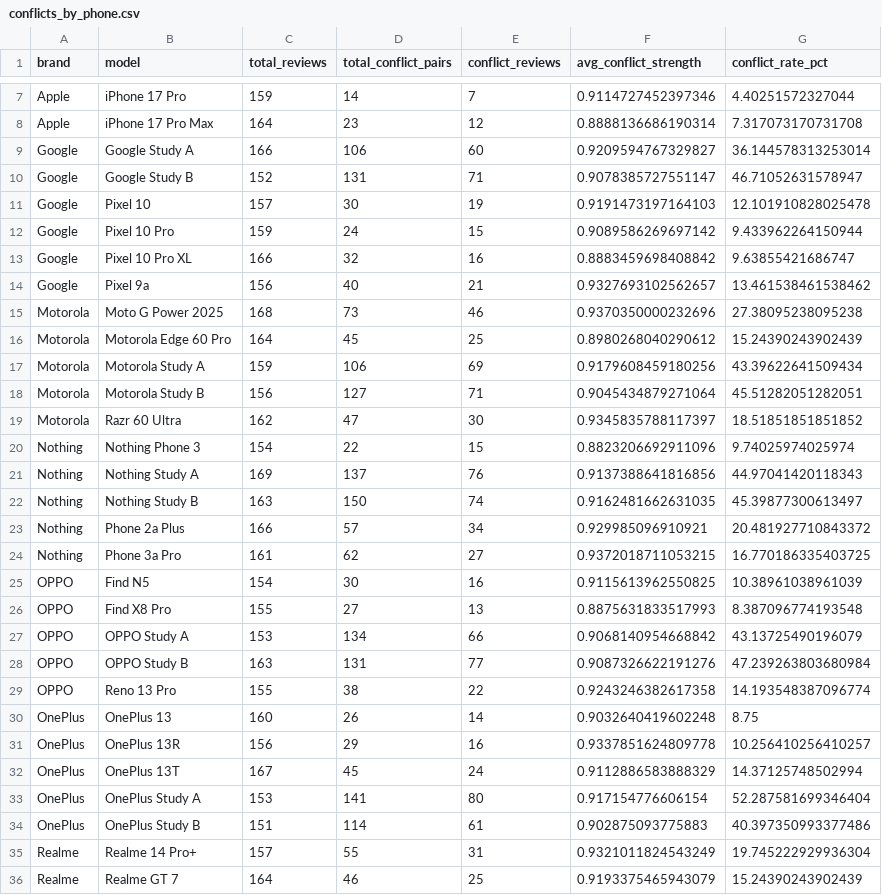
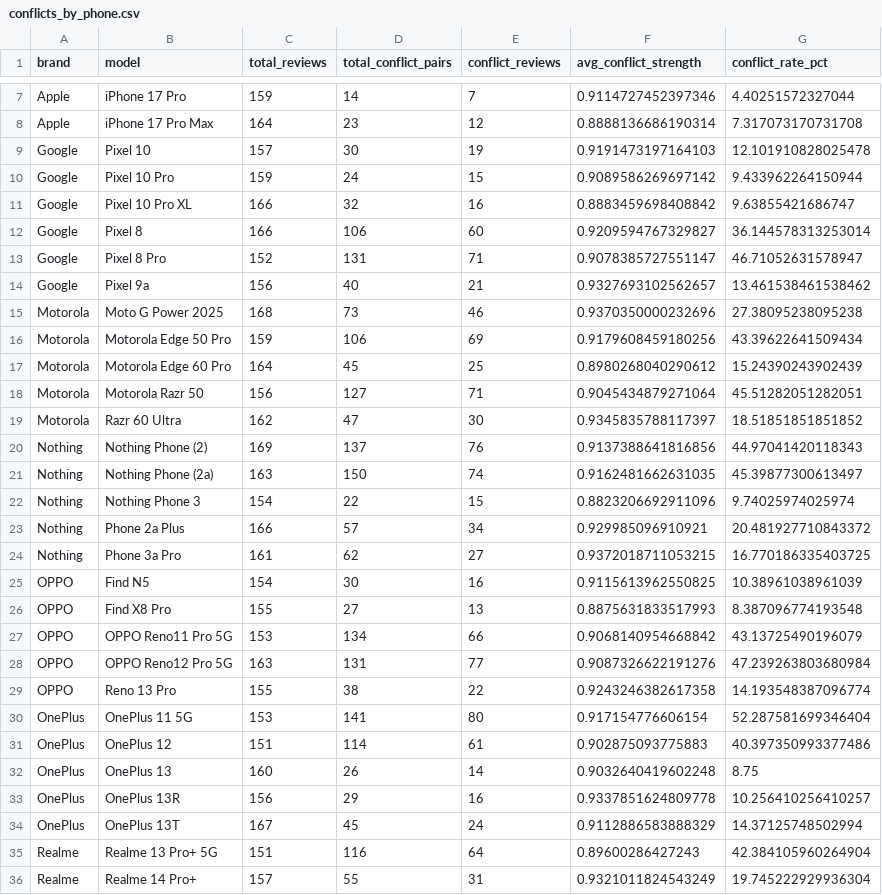
Before and after one commit to sohamkamerkar007/product-sentiment-intelligence, a CSV file: data/processed/conflicts_by_phone.csv, drawn as a sheet; only a part is shown, gaps mark what is left out; the shorter side is filled out with more unchanged rows; the diff covers the shown part only.

```diff
--- a/data/processed/conflicts_by_phone.csv
+++ b/data/processed/conflicts_by_phone.csv
@@ -8,4 +8,2 @@ Apple,iPhone 17 Pro,159,14,7,0.9114727452397346,4.40251572327044
 Apple,iPhone 17 Pro Max,164,23,12,0.8888136686190314,7.317073170731708
-Google,Google Study A,166,106,60,0.9209594767329827,36.144578313253014
-Google,Google Study B,152,131,71,0.9078385727551147,46.71052631578947
 Google,Pixel 10,157,30,19,0.9191473197164103,12.101910828025478
@@ -13,11 +11,13 @@ Google,Pixel 10 Pro,159,24,15,0.9089586269697142,9.433962264150944
 Google,Pixel 10 Pro XL,166,32,16,0.8883459698408842,9.63855421686747
+Google,Pixel 8,166,106,60,0.9209594767329827,36.144578313253014
+Google,Pixel 8 Pro,152,131,71,0.9078385727551147,46.71052631578947
 Google,Pixel 9a,156,40,21,0.9327693102562657,13.461538461538462
 Motorola,Moto G Power 2025,168,73,46,0.9370350000232696,27.38095238095238
+Motorola,Motorola Edge 50 Pro,159,106,69,0.9179608459180256,43.39622641509434
 Motorola,Motorola Edge 60 Pro,164,45,25,0.8980268040290612,15.24390243902439
-Motorola,Motorola Study A,159,106,69,0.9179608459180256,43.39622641509434
-Motorola,Motorola Study B,156,127,71,0.9045434879271064,45.51282051282051
+Motorola,Motorola Razr 50,156,127,71,0.9045434879271064,45.51282051282051
 Motorola,Razr 60 Ultra,162,47,30,0.9345835788117397,18.51851851851852
+Nothing,Nothing Phone (2),169,137,76,0.9137388641816856,44.97041420118343
+Nothing,Nothing Phone (2a),163,150,74,0.9162481662631035,45.39877300613497
 Nothing,Nothing Phone 3,154,22,15,0.8823206692911096,9.74025974025974
-Nothing,Nothing Study A,169,137,76,0.9137388641816856,44.97041420118343
-Nothing,Nothing Study B,163,150,74,0.9162481662631035,45.39877300613497
 Nothing,Phone 2a Plus,166,57,34,0.929985096910921,20.481927710843372
@@ -26,5 +26,7 @@ OPPO,Find N5,154,30,16,0.9115613962550825,10.38961038961039
 OPPO,Find X8 Pro,155,27,13,0.8875631833517993,8.387096774193548
-OPPO,OPPO Study A,153,134,66,0.9068140954668842,43.13725490196079
-OPPO,OPPO Study B,163,131,77,0.9087326622191276,47.239263803680984
+OPPO,OPPO Reno11 Pro 5G,153,134,66,0.9068140954668842,43.13725490196079
+OPPO,OPPO Reno12 Pro 5G,163,131,77,0.9087326622191276,47.239263803680984
 OPPO,Reno 13 Pro,155,38,22,0.9243246382617358,14.193548387096774
+OnePlus,OnePlus 11 5G,153,141,80,0.917154776606154,52.287581699346404
+OnePlus,OnePlus 12,151,114,61,0.902875093775883,40.397350993377486
 OnePlus,OnePlus 13,160,26,14,0.9032640419602248,8.75
@@ -32,4 +34,3 @@ OnePlus,OnePlus 13R,156,29,16,0.9337851624809778,10.256410256410257
 OnePlus,OnePlus 13T,167,45,24,0.9112886583888329,14.37125748502994
-OnePlus,OnePlus Study A,153,141,80,0.917154776606154,52.287581699346404
-OnePlus,OnePlus Study B,151,114,61,0.902875093775883,40.397350993377486
+Realme,Realme 13 Pro+ 5G,151,116,64,0.89600286427243,42.384105960264904
 Realme,Realme 14 Pro+,157,55,31,0.9321011824543249,19.745222929936304
```
Also changed, not shown: 5 added rows, 6 removed rows and 2 edited cells elsewhere in this file, data/processed/phone_aspect_conflicts.csv, data/processed/supervised_predictions.csv, 16 other files.
